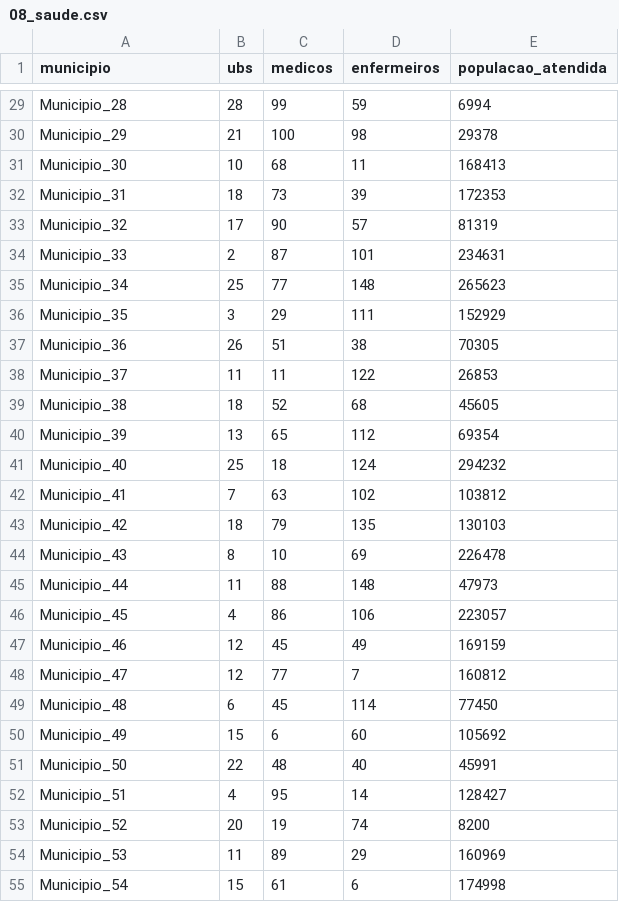
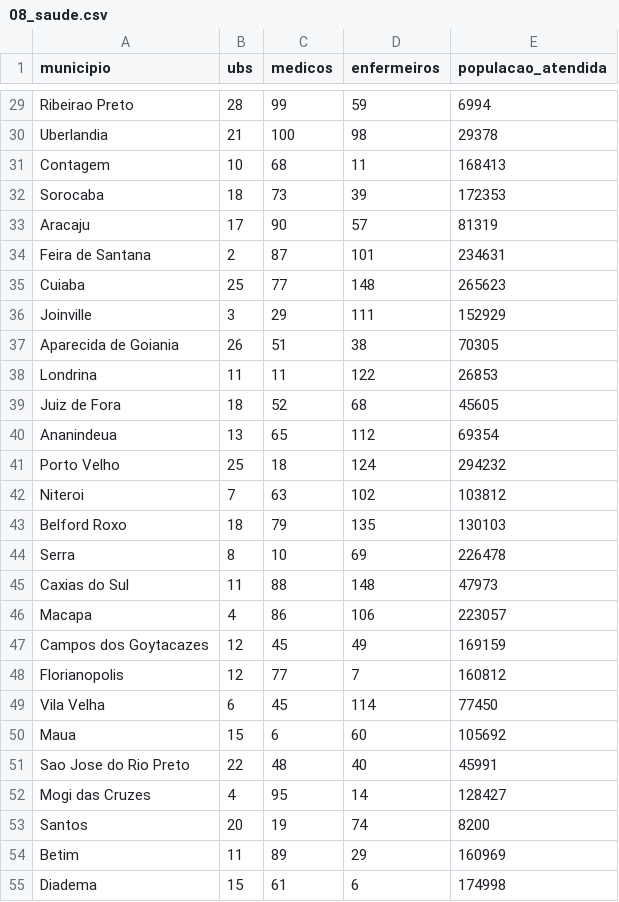
Before and after one commit to cost-12/stats-saude, a CSV file: data/08_saude.csv, drawn as a sheet; only a part is shown, gaps mark what is left out; the diff covers the shown part only; the diff names each change by its address in the sheet, - before the commit and + after, or states it on an @@ line.

```diff
--- a/data/08_saude.csv
+++ b/data/08_saude.csv
-A29 (municipio): Municipio_28
+A29 (municipio): Ribeirao Preto
-A30 (municipio): Municipio_29
+A30 (municipio): Uberlandia
-A31 (municipio): Municipio_30
+A31 (municipio): Contagem
-A32 (municipio): Municipio_31
+A32 (municipio): Sorocaba
-A33 (municipio): Municipio_32
+A33 (municipio): Aracaju
-A34 (municipio): Municipio_33
+A34 (municipio): Feira de Santana
-A35 (municipio): Municipio_34
+A35 (municipio): Cuiaba
-A36 (municipio): Municipio_35
+A36 (municipio): Joinville
-A37 (municipio): Municipio_36
+A37 (municipio): Aparecida de Goiania
-A38 (municipio): Municipio_37
+A38 (municipio): Londrina
-A39 (municipio): Municipio_38
+A39 (municipio): Juiz de Fora
-A40 (municipio): Municipio_39
+A40 (municipio): Ananindeua
-A41 (municipio): Municipio_40
+A41 (municipio): Porto Velho
-A42 (municipio): Municipio_41
+A42 (municipio): Niteroi
-A43 (municipio): Municipio_42
+A43 (municipio): Belford Roxo
-A44 (municipio): Municipio_43
+A44 (municipio): Serra
-A45 (municipio): Municipio_44
+A45 (municipio): Caxias do Sul
-A46 (municipio): Municipio_45
+A46 (municipio): Macapa
-A47 (municipio): Municipio_46
+A47 (municipio): Campos dos Goytacazes
-A48 (municipio): Municipio_47
+A48 (municipio): Florianopolis
-A49 (municipio): Municipio_48
+A49 (municipio): Vila Velha
-A50 (municipio): Municipio_49
+A50 (municipio): Maua
-A51 (municipio): Municipio_50
+A51 (municipio): Sao Jose do Rio Preto
-A52 (municipio): Municipio_51
+A52 (municipio): Mogi das Cruzes
-A53 (municipio): Municipio_52
+A53 (municipio): Santos
-A54 (municipio): Municipio_53
+A54 (municipio): Betim
-A55 (municipio): Municipio_54
+A55 (municipio): Diadema
```
Also changed, not shown: 173 edited cells elsewhere in this file, 5 other files.
